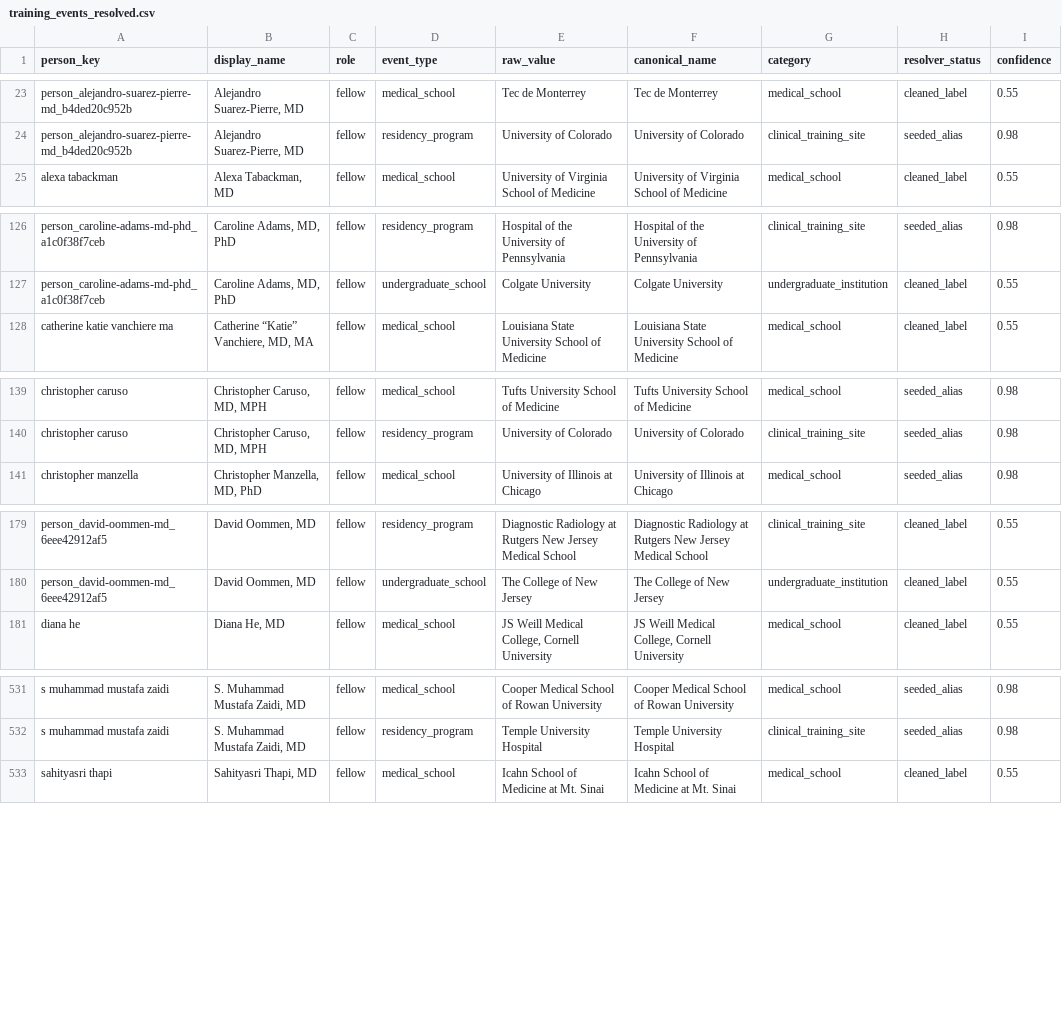
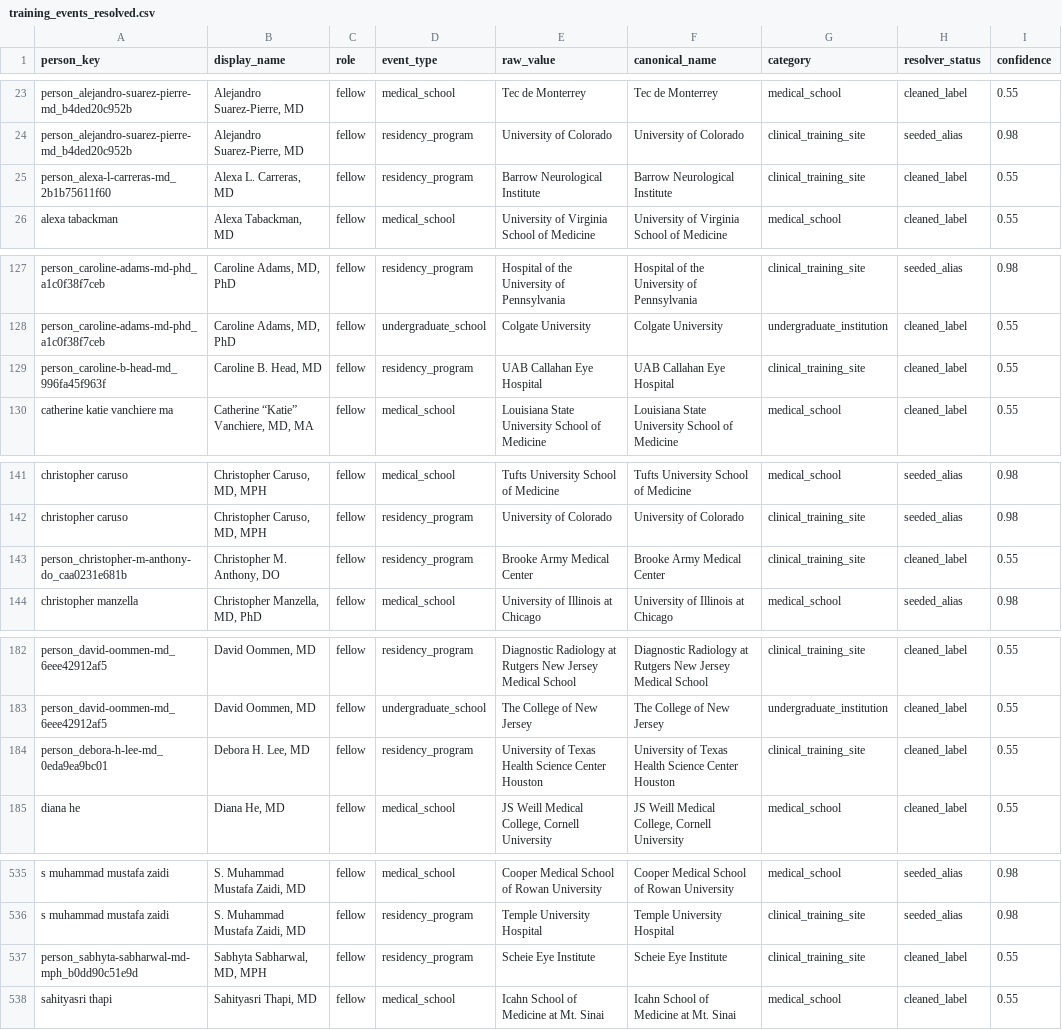
Before and after one commit to Tshah-95/redmank, a CSV file: artifacts/data/training_events_resolved.csv, drawn as a sheet; only a part is shown, gaps mark what is left out; the diff covers the shown part only.

```diff
--- a/artifacts/data/training_events_resolved.csv
+++ b/artifacts/data/training_events_resolved.csv
@@ -24,2 +24,3 @@ person_alejandro-suarez-pierre-md_b4ded20c952b,"Alejandro Suarez-Pierre, MD",fel
 person_alejandro-suarez-pierre-md_b4ded20c952b,"Alejandro Suarez-Pierre, MD",fellow,residency_program,University of Colorado,University of Colorado,clinical_training_site,seeded_alias,0.98
+person_alexa-l-carreras-md_2b1b75611f60,"Alexa L. Carreras, MD",fellow,residency_program,Barrow Neurological Institute,Barrow Neurological Institute,clinical_training_site,cleaned_label,0.55
 alexa tabackman,"Alexa Tabackman, MD",fellow,medical_school,University of Virginia School of Medicine,University of Virginia School of Medicine,medical_school,cleaned_label,0.55
@@ -127,2 +128,3 @@ person_caroline-adams-md-phd_a1c0f38f7ceb,"Caroline Adams, MD, PhD",fellow,resid
 person_caroline-adams-md-phd_a1c0f38f7ceb,"Caroline Adams, MD, PhD",fellow,undergraduate_school,Colgate University,Colgate University,undergraduate_institution,cleaned_label,0.55
+person_caroline-b-head-md_996fa45f963f,"Caroline B. Head, MD",fellow,residency_program,UAB Callahan Eye Hospital,UAB Callahan Eye Hospital,clinical_training_site,cleaned_label,0.55
 catherine katie vanchiere ma,"Catherine “Katie” Vanchiere, MD, MA",fellow,medical_school,Louisiana State University School of Medicine,Louisiana State University School of Medicine,medical_school,cleaned_label,0.55
@@ -140,2 +142,3 @@ christopher caruso,"Christopher Caruso, MD, MPH",fellow,medical_school,Tufts Uni
 christopher caruso,"Christopher Caruso, MD, MPH",fellow,residency_program,University of Colorado,University of Colorado,clinical_training_site,seeded_alias,0.98
+person_christopher-m-anthony-do_caa0231e681b,"Christopher M. Anthony, DO",fellow,residency_program,Brooke Army Medical Center,Brooke Army Medical Center,clinical_training_site,cleaned_label,0.55
 christopher manzella,"Christopher Manzella, MD, PhD",fellow,medical_school,University of Illinois at Chicago,University of Illinois at Chicago,medical_school,seeded_alias,0.98
@@ -180,2 +183,3 @@ person_david-oommen-md_6eee42912af5,"David Oommen, MD",fellow,residency_program,
 person_david-oommen-md_6eee42912af5,"David Oommen, MD",fellow,undergraduate_school,The College of New Jersey,The College of New Jersey,undergraduate_institution,cleaned_label,0.55
+person_debora-h-lee-md_0eda9ea9bc01,"Debora H. Lee, MD",fellow,residency_program,University of Texas Health Science Center Houston,University of Texas Health Science Center Houston,clinical_training_site,cleaned_label,0.55
 diana he,"Diana He, MD",fellow,medical_school,"JS Weill Medical College, Cornell University","JS Weill Medical College, Cornell University",medical_school,cleaned_label,0.55
@@ -532,2 +536,3 @@ s muhammad mustafa zaidi,"S. Muhammad Mustafa Zaidi, MD",fellow,medical_school,C
 s muhammad mustafa zaidi,"S. Muhammad Mustafa Zaidi, MD",fellow,residency_program,Temple University Hospital,Temple University Hospital,clinical_training_site,seeded_alias,0.98
+person_sabhyta-sabharwal-md-mph_b0dd90c51e9d,"Sabhyta Sabharwal, MD, MPH",fellow,residency_program,Scheie Eye Institute,Scheie Eye Institute,clinical_training_site,cleaned_label,0.55
 sahityasri thapi,"Sahityasri Thapi, MD",fellow,medical_school,Icahn School of Medicine at Mt. Sinai,Icahn School of Medicine at Mt. Sinai,medical_school,cleaned_label,0.55
```
Also changed, not shown: 5 added rows and 10 removed rows elsewhere in this file, artifacts/data/penn_affiliated_people.csv, artifacts/data/people_resolved.csv, 17 other files.
